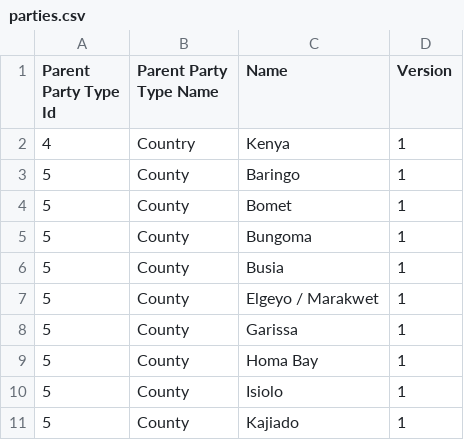
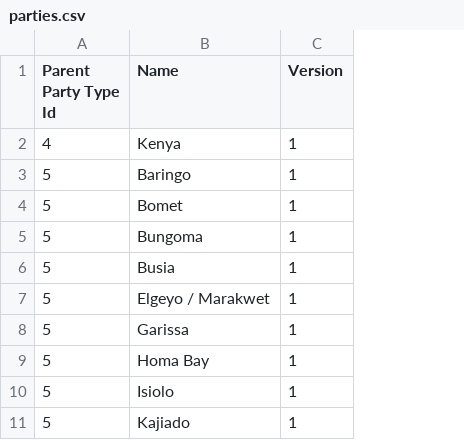
Before and after one commit to moja-global/FLINT.Reporting, a CSV file: code/data/parties.csv, drawn as a sheet; only a part is shown; the diff names each change by its address in the sheet, - before the commit and + after, or states it on an @@ line.

Commit message:
debugged init data files

```diff
--- a/code/data/parties.csv
+++ b/code/data/parties.csv
-column B (Parent Party Type Name), rows 2-11: Country | County | County | County | County | County | County | County | County | County
```
